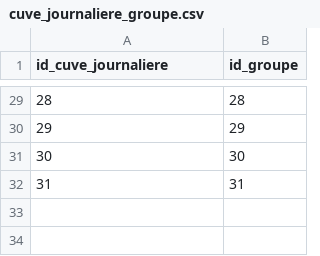
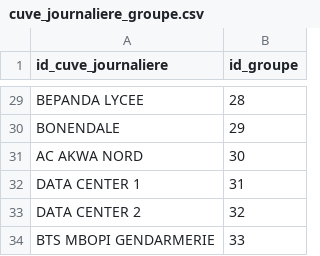
Before and after one commit to divinendzana/carburflow, a CSV file: data/cuve_journaliere_groupe.csv, drawn as a sheet; only a part is shown, gaps mark what is left out; the diff covers the shown part only.

```diff
--- a/data/cuve_journaliere_groupe.csv
+++ b/data/cuve_journaliere_groupe.csv
@@ -29,4 +29,6 @@ id_cuve_journaliere,id_groupe
-28,28
-29,29
-30,30
-31,31
+BEPANDA LYCEE,28
+BONENDALE,29
+AC AKWA NORD,30
+DATA CENTER 1,31
+DATA CENTER 2,32
+BTS MBOPI GENDARMERIE,33
```
Also changed, not shown: 27 edited cells elsewhere in this file, data/cuve_journaliere.csv, data/cuve_principale.csv, 13 other files.
